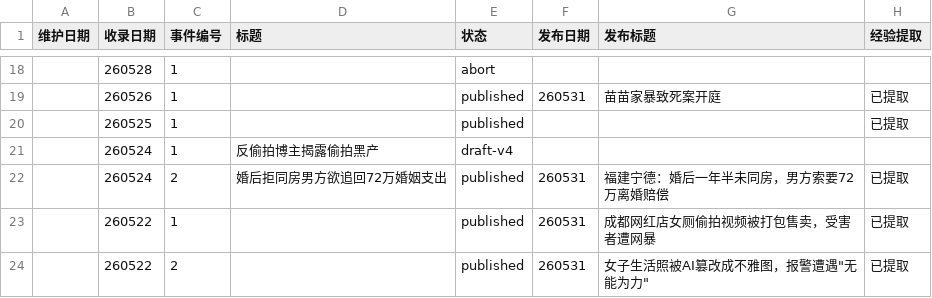
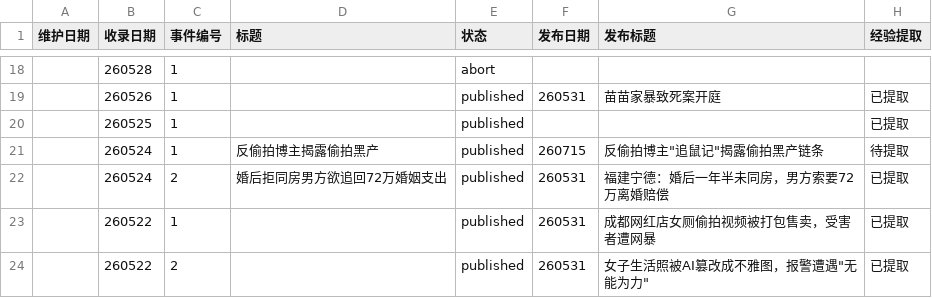
Before and after one commit to Watcher-Palace/auto-watcher, a CSV file: _pipeline/events.csv, drawn as a sheet; only a part is shown, gaps mark what is left out; removed rows and columns are numbered as before the commit, all else as after; the diff names each change by its address in the sheet, - before the commit and + after, or states it on an @@ line.

```diff
--- a/_pipeline/events.csv
+++ b/_pipeline/events.csv
-row 21:  | 260524 | 1 | 反偷拍博主揭露偷拍黑产 | draft-v4
+row 21:  | 260524 | 1 | 反偷拍博主揭露偷拍黑产 | published | 260715 | 反偷拍博主"追鼠记"揭露偷拍黑产链条 | 待提取
```
Also changed, not shown: 9 other files.
